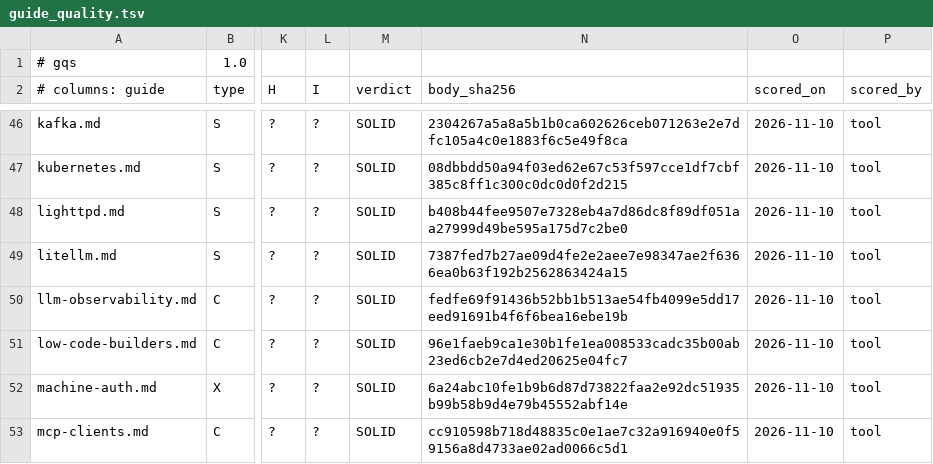
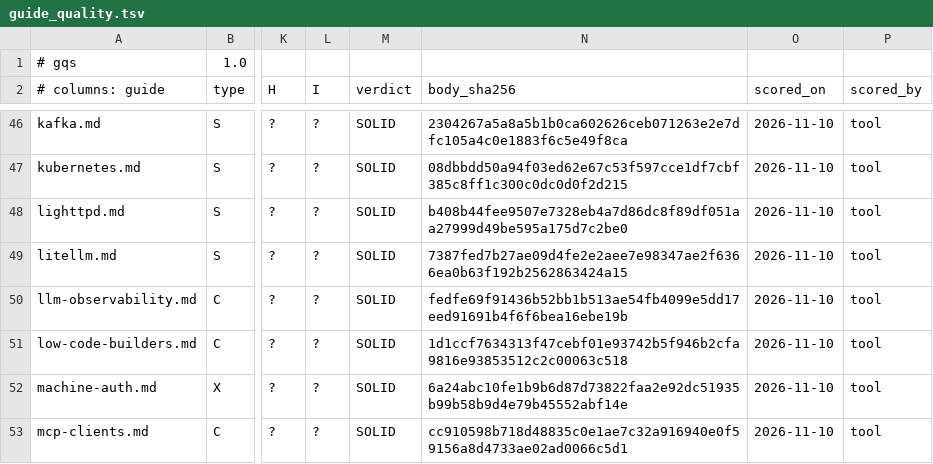
Before and after one commit to jposluns/secureconfig, a TSV file: tools/guide_quality.tsv, drawn as a sheet; only a part is shown, gaps mark what is left out; the diff names each change by its address in the sheet, - before the commit and + after, or states it on an @@ line.

Commit message:
low-code-builders.md: fix round 1 for fences 9 and 10, fail closed on unreadable value forms (#1291)

```diff
--- a/tools/guide_quality.tsv
+++ b/tools/guide_quality.tsv
-N51 (body_sha256): 96e1faeb9ca1e30b1fe1ea008533cadc35b00ab23ed6cb2e7d4ed20625e04fc7
+N51 (body_sha256): 1d1ccf7634313f47cebf01e93742b5f946b2cfa9816e93853512c2c00063c518
```
Also changed, not shown: tools/guide_quality_ledger.tsv, 5 other files.
